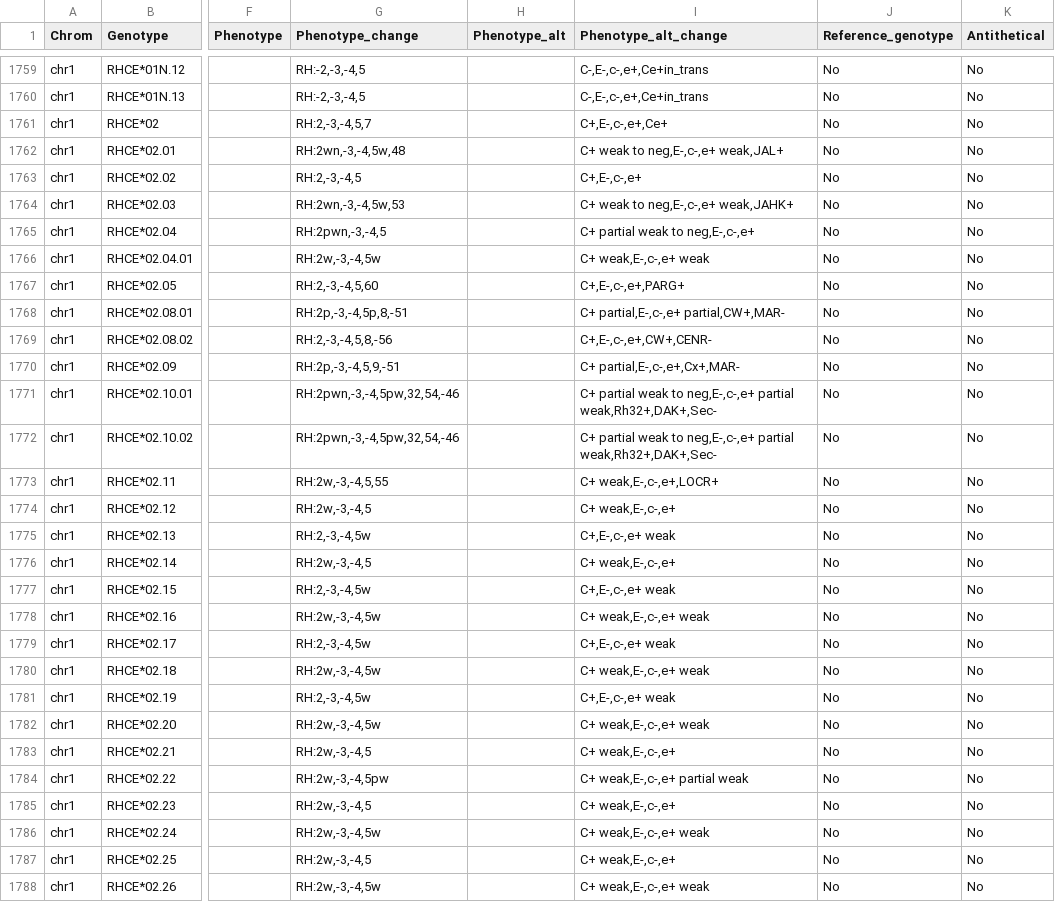
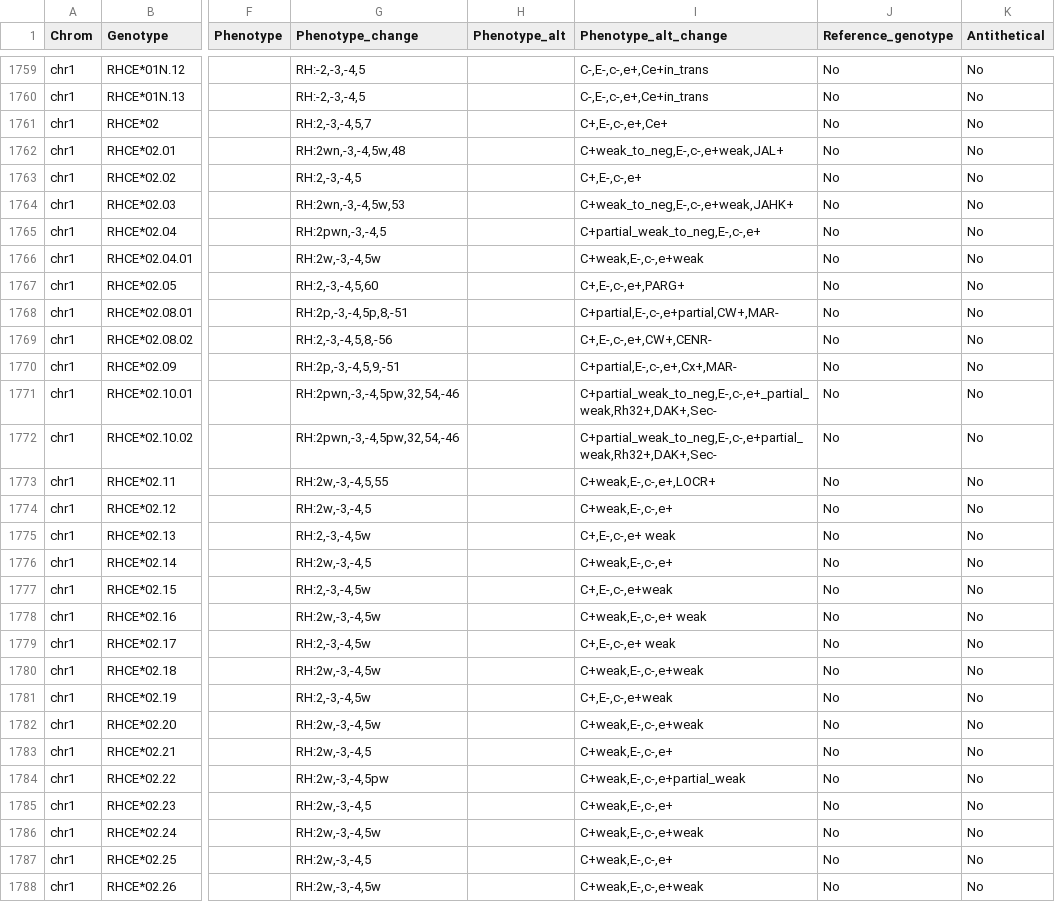
Before and after one commit to limcintyre/RBCeq2, a TSV file: src/rbceq2/resources/db.tsv, drawn as a sheet; only a part is shown, gaps mark what is left out; the diff covers the shown part only; the diff names each change by its address in the sheet, - before the commit and + after, or states it on an @@ line.

```diff
--- a/src/rbceq2/resources/db.tsv
+++ b/src/rbceq2/resources/db.tsv
-I1762 (Phenotype_alt_change): C+ weak to neg,E-,c-,e+ weak,JAL+
+I1762 (Phenotype_alt_change): C+weak_to_neg,E-,c-,e+weak,JAL+
-I1764 (Phenotype_alt_change): C+ weak to neg,E-,c-,e+ weak,JAHK+
+I1764 (Phenotype_alt_change): C+weak_to_neg,E-,c-,e+weak,JAHK+
-I1765 (Phenotype_alt_change): C+ partial weak to neg,E-,c-,e+
+I1765 (Phenotype_alt_change): C+partial_weak_to_neg,E-,c-,e+
-I1766 (Phenotype_alt_change): C+ weak,E-,c-,e+ weak
+I1766 (Phenotype_alt_change): C+weak,E-,c-,e+weak
-I1768 (Phenotype_alt_change): C+ partial,E-,c-,e+ partial,CW+,MAR-
+I1768 (Phenotype_alt_change): C+partial,E-,c-,e+partial,CW+,MAR-
-I1770 (Phenotype_alt_change): C+ partial,E-,c-,e+,Cx+,MAR-
+I1770 (Phenotype_alt_change): C+partial,E-,c-,e+,Cx+,MAR-
-I1771 (Phenotype_alt_change): C+ partial weak to neg,E-,c-,e+ partial weak,Rh32+,DAK+,Sec-
+I1771 (Phenotype_alt_change): C+partial_weak_to_neg,E-,c-,e+_partial_weak,Rh32+,DAK+,Sec-
-I1772 (Phenotype_alt_change): C+ partial weak to neg,E-,c-,e+ partial weak,Rh32+,DAK+,Sec-
+I1772 (Phenotype_alt_change): C+partial_weak_to_neg,E-,c-,e+partial_weak,Rh32+,DAK+,Sec-
-I1773 (Phenotype_alt_change): C+ weak,E-,c-,e+,LOCR+
+I1773 (Phenotype_alt_change): C+weak,E-,c-,e+,LOCR+
-I1774 (Phenotype_alt_change): C+ weak,E-,c-,e+
+I1774 (Phenotype_alt_change): C+weak,E-,c-,e+
-I1776 (Phenotype_alt_change): C+ weak,E-,c-,e+
+I1776 (Phenotype_alt_change): C+weak,E-,c-,e+
-I1777 (Phenotype_alt_change): C+,E-,c-,e+ weak
+I1777 (Phenotype_alt_change): C+,E-,c-,e+weak
-I1778 (Phenotype_alt_change): C+ weak,E-,c-,e+ weak
+I1778 (Phenotype_alt_change): C+weak,E-,c-,e+ weak
-I1780 (Phenotype_alt_change): C+ weak,E-,c-,e+ weak
+I1780 (Phenotype_alt_change): C+weak,E-,c-,e+weak
-I1781 (Phenotype_alt_change): C+,E-,c-,e+ weak
+I1781 (Phenotype_alt_change): C+,E-,c-,e+weak
-I1782 (Phenotype_alt_change): C+ weak,E-,c-,e+ weak
+I1782 (Phenotype_alt_change): C+weak,E-,c-,e+weak
-I1783 (Phenotype_alt_change): C+ weak,E-,c-,e+
+I1783 (Phenotype_alt_change): C+weak,E-,c-,e+
-I1784 (Phenotype_alt_change): C+ weak,E-,c-,e+ partial weak
+I1784 (Phenotype_alt_change): C+weak,E-,c-,e+partial_weak
-I1785 (Phenotype_alt_change): C+ weak,E-,c-,e+
+I1785 (Phenotype_alt_change): C+weak,E-,c-,e+
-I1786 (Phenotype_alt_change): C+ weak,E-,c-,e+ weak
+I1786 (Phenotype_alt_change): C+weak,E-,c-,e+weak
-I1787 (Phenotype_alt_change): C+ weak,E-,c-,e+
+I1787 (Phenotype_alt_change): C+weak,E-,c-,e+
-I1788 (Phenotype_alt_change): C+ weak,E-,c-,e+ weak
+I1788 (Phenotype_alt_change): C+weak,E-,c-,e+weak
```
Also changed, not shown: 110 edited cells elsewhere in this file, 3 other files.
